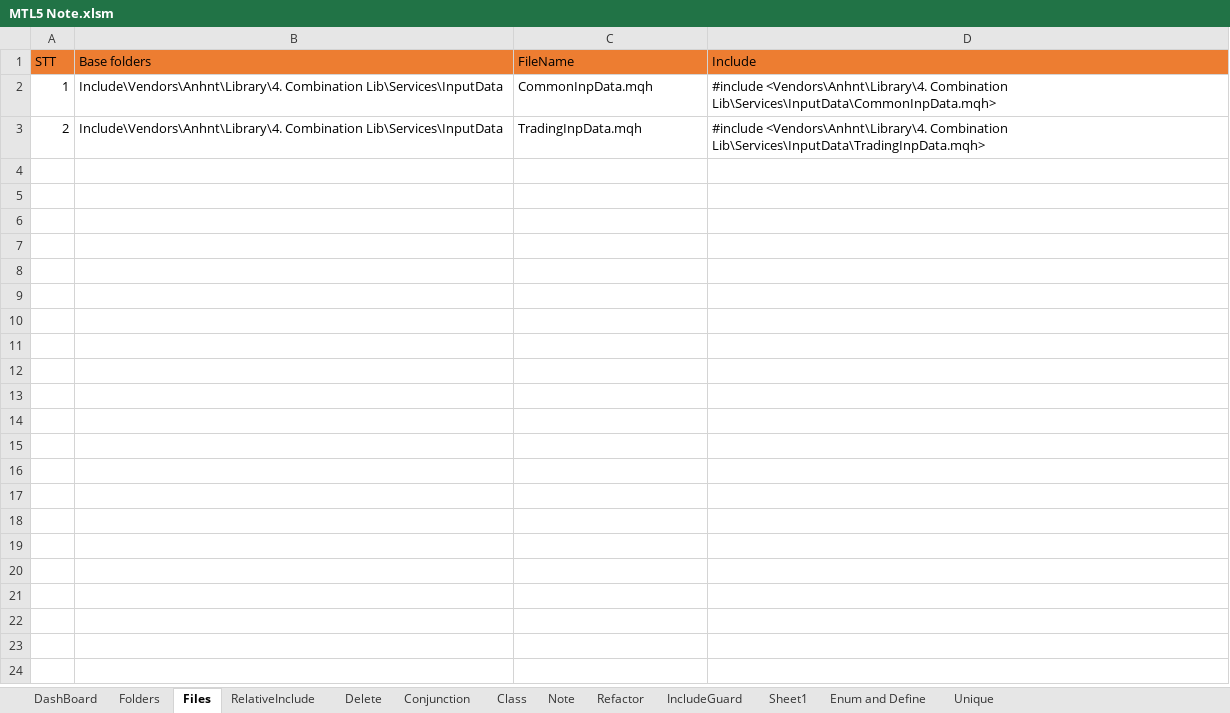
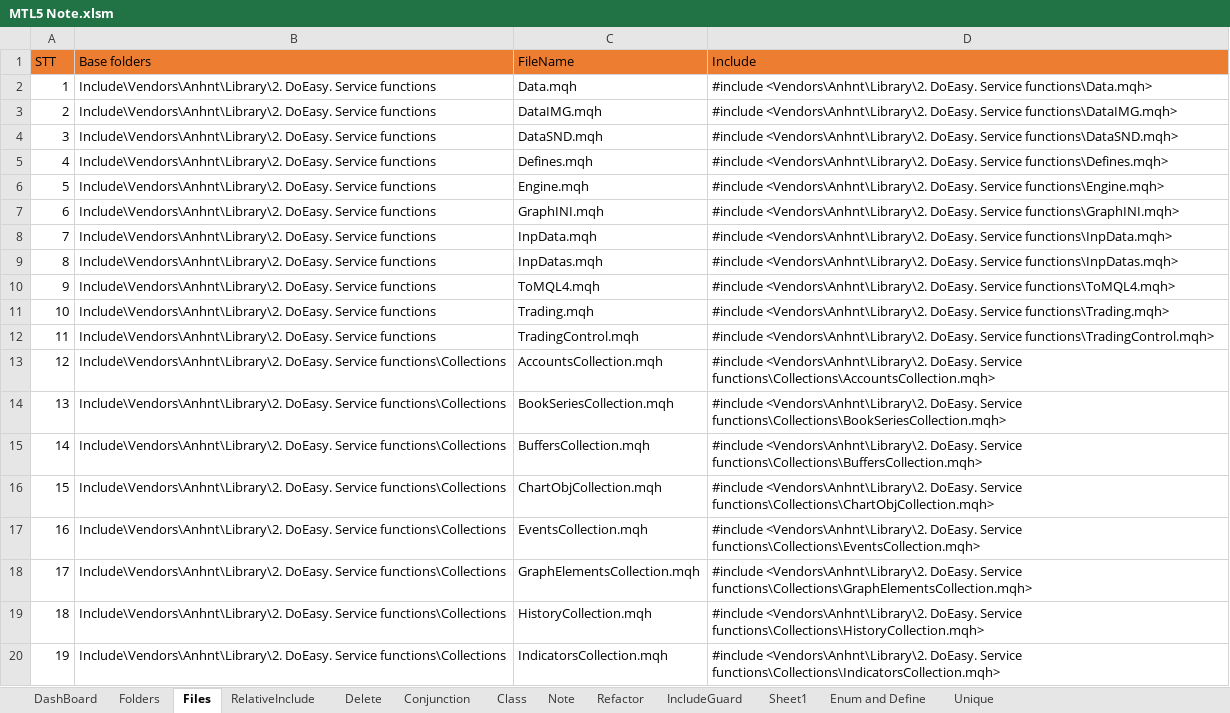
Before and after one commit to nguyentuananh921/MT5-Dev, an Excel workbook: Experts/Anhnt/Document/MTL5 Note.xlsm, sheet Files, drawn as a sheet; only a part is shown; values as stored, in another font and other column widths than the file's, no borders; the diff covers the shown part only; the diff names each change by its address in the sheet, - before the commit and + after, or states it on an @@ line.

```diff
--- a/Experts/Anhnt/Document/MTL5 Note.xlsm (sheet Files)
+++ b/Experts/Anhnt/Document/MTL5 Note.xlsm (sheet Files)
-B2:B3 (Base folders): Include\Vendors\Anhnt\Library\4. Combination Lib\Services\InputData
+B2:B3 (Base folders): Include\Vendors\Anhnt\Library\2. DoEasy. Service functions
-C2 (FileName): CommonInpData.mqh
+C2 (FileName): Data.mqh
-D2 (Include): #include <Vendors\Anhnt\Library\4. Combination Lib\Services\InputData\CommonInpData.mqh>
+D2 (Include): #include <Vendors\Anhnt\Library\2. DoEasy. Service functions\Data.mqh>
-C3 (FileName): TradingInpData.mqh
+C3 (FileName): DataIMG.mqh
-D3 (Include): #include <Vendors\Anhnt\Library\4. Combination Lib\Services\InputData\TradingInpData.mqh>
+D3 (Include): #include <Vendors\Anhnt\Library\2. DoEasy. Service functions\DataIMG.mqh>
+row 4: 3 | Include\Vendors\Anhnt\Library\2. DoEasy. Service functions | DataSND.mqh | #include <Vendors\Anhnt\Library\2. DoEasy. Service functions\DataSND.mqh>
+row 5: 4 | Include\Vendors\Anhnt\Library\2. DoEasy. Service functions | Defines.mqh | #include <Vendors\Anhnt\Library\2. DoEasy. Service functions\Defines.mqh>
+row 6: 5 | Include\Vendors\Anhnt\Library\2. DoEasy. Service functions | Engine.mqh | #include <Vendors\Anhnt\Library\2. DoEasy. Service functions\Engine.mqh>
+row 7: 6 | Include\Vendors\Anhnt\Library\2. DoEasy. Service functions | GraphINI.mqh | #include <Vendors\Anhnt\Library\2. DoEasy. Service functions\GraphINI.mqh>
+row 8: 7 | Include\Vendors\Anhnt\Library\2. DoEasy. Service functions | InpData.mqh | #include <Vendors\Anhnt\Library\2. DoEasy. Service functions\InpData.mqh>
+row 9: 8 | Include\Vendors\Anhnt\Library\2. DoEasy. Service functions | InpDatas.mqh | #include <Vendors\Anhnt\Library\2. DoEasy. Service functions\InpDatas.mqh>
+row 10: 9 | Include\Vendors\Anhnt\Library\2. DoEasy. Service functions | ToMQL4.mqh | #include <Vendors\Anhnt\Library\2. DoEasy. Service functions\ToMQL4.mqh>
+row 11: 10 | Include\Vendors\Anhnt\Library\2. DoEasy. Service functions | Trading.mqh | #include <Vendors\Anhnt\Library\2. DoEasy. Service functions\Trading.mqh>
+row 12: 11 | Include\Vendors\Anhnt\Library\2. DoEasy. Service functions | TradingControl.mqh | #include <Vendors\Anhnt\Library\2. DoEasy. Service functions\TradingControl.mqh>
+row 13: 12 | Include\Vendors\Anhnt\Library\2. DoEasy. Service functions\Collections | AccountsCollection.mqh | #include <Vendors\Anhnt\Library\2. DoEasy. Service functions\Collections\AccountsCollection.mqh>
+row 14: 13 | Include\Vendors\Anhnt\Library\2. DoEasy. Service functions\Collections | BookSeriesCollection.mqh | #include <Vendors\Anhnt\Library\2. DoEasy. Service functions\Collections\BookSeriesCollection.mqh>
+row 15: 14 | Include\Vendors\Anhnt\Library\2. DoEasy. Service functions\Collections | BuffersCollection.mqh | #include <Vendors\Anhnt\Library\2. DoEasy. Service functions\Collections\BuffersCollection.mqh>
+row 16: 15 | Include\Vendors\Anhnt\Library\2. DoEasy. Service functions\Collections | ChartObjCollection.mqh | #include <Vendors\Anhnt\Library\2. DoEasy. Service functions\Collections\ChartObjCollection.mqh>
+row 17: 16 | Include\Vendors\Anhnt\Library\2. DoEasy. Service functions\Collections | EventsCollection.mqh | #include <Vendors\Anhnt\Library\2. DoEasy. Service functions\Collections\EventsCollection.mqh>
+row 18: 17 | Include\Vendors\Anhnt\Library\2. DoEasy. Service functions\Collections | GraphElementsCollection.mqh | #include <Vendors\Anhnt\Library\2. DoEasy. Service functions\Collections\GraphElementsCollection.mqh>
+row 19: 18 | Include\Vendors\Anhnt\Library\2. DoEasy. Service functions\Collections | HistoryCollection.mqh | #include <Vendors\Anhnt\Library\2. DoEasy. Service functions\Collections\HistoryCollection.mqh>
+row 20: 19 | Include\Vendors\Anhnt\Library\2. DoEasy. Service functions\Collections | IndicatorsCollection.mqh | #include <Vendors\Anhnt\Library\2. DoEasy. Service functions\Collections\IndicatorsCollection.mqh>
```
Also changed, not shown: 282 added rows elsewhere in this sheet, sheet Class, sheet RelativeInclude, sheet IncludeGuard, sheet DashBoard, 9 other files.
